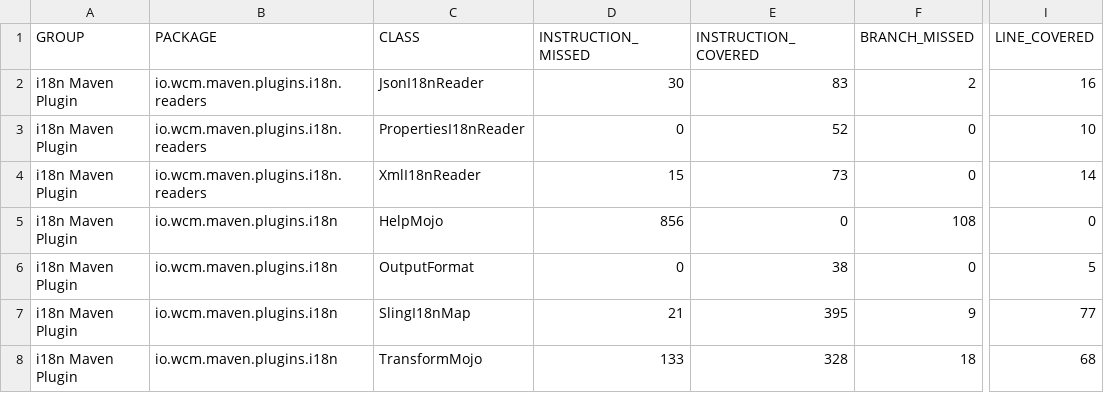
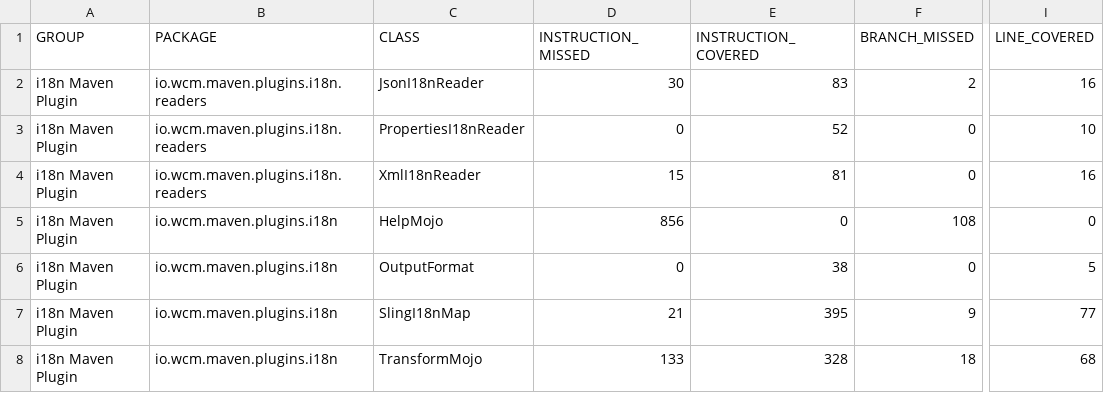
Before and after one commit to wcm-io/wcm-io.github.io, a CSV file: tooling/maven/plugins/i18n-maven-plugin/jacoco-it/jacoco.csv, drawn as a sheet; only a part is shown, gaps mark what is left out; the diff names each change by its address in the sheet, - before the commit and + after, or states it on an @@ line.

Commit message:
Maven site: wcm-io/io.wcm.maven.plugins.i18n-maven-plugin

```diff
--- a/tooling/maven/plugins/i18n-maven-plugin/jacoco-it/jacoco.csv
+++ b/tooling/maven/plugins/i18n-maven-plugin/jacoco-it/jacoco.csv
-E4 (INSTRUCTION_COVERED): 73
+E4 (INSTRUCTION_COVERED): 81
-I4 (LINE_COVERED): 14
+I4 (LINE_COVERED): 16
```
Also changed, not shown: 36 other files.
